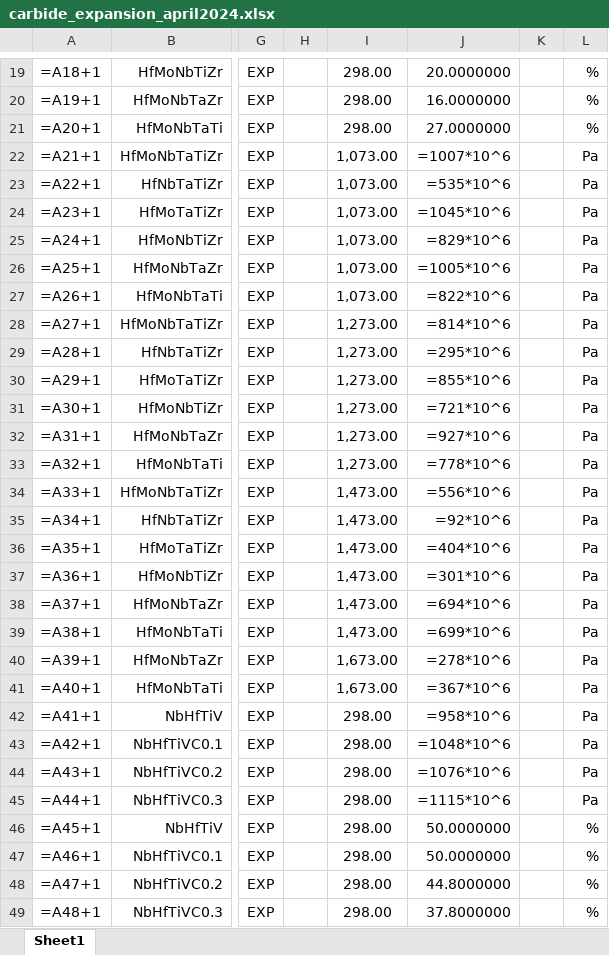
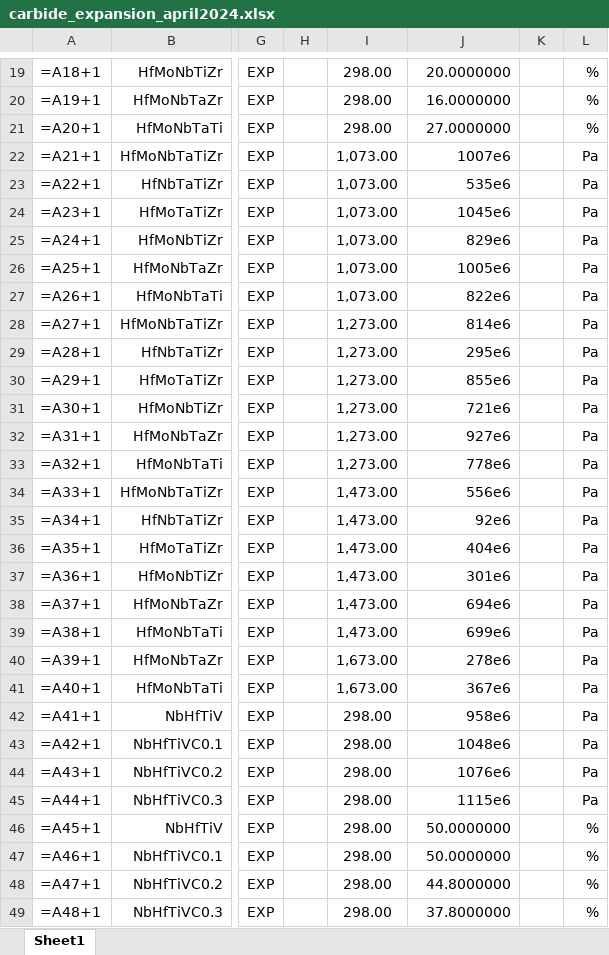
Before and after one commit to dovahkiin0022/ULTERA-contribute, an Excel workbook: carbide_expansion_april2024.xlsx, sheet Sheet1, drawn as a sheet; only a part is shown, gaps mark what is left out; values as stored, in another font and other column widths than the file's, no borders; formulas without a stored value are shown as written; the diff covers the shown part only; the diff names each change by its address in the sheet, - before the commit and + after, or states it on an @@ line.

Commit message:
fixed issues with the property values

```diff
--- a/carbide_expansion_april2024.xlsx (sheet Sheet1)
+++ b/carbide_expansion_april2024.xlsx (sheet Sheet1)
-J22: =1007*10^6
+J22: 1007e6
-J23: =535*10^6
+J23: 535e6
-J24: =1045*10^6
+J24: 1045e6
-J25: =829*10^6
+J25: 829e6
-J26: =1005*10^6
+J26: 1005e6
-J27: =822*10^6
+J27: 822e6
-J28: =814*10^6
+J28: 814e6
-J29: =295*10^6
+J29: 295e6
-J30: =855*10^6
+J30: 855e6
-J31: =721*10^6
+J31: 721e6
-J32: =927*10^6
+J32: 927e6
-J33: =778*10^6
+J33: 778e6
-J34: =556*10^6
+J34: 556e6
-J35: =92*10^6
+J35: 92e6
-J36: =404*10^6
+J36: 404e6
-J37: =301*10^6
+J37: 301e6
-J38: =694*10^6
+J38: 694e6
-J39: =699*10^6
+J39: 699e6
-J40: =278*10^6
+J40: 278e6
-J41: =367*10^6
+J41: 367e6
-J42: =958*10^6
+J42: 958e6
-J43: =1048*10^6
+J43: 1048e6
-J44: =1076*10^6
+J44: 1076e6
-J45: =1115*10^6
+J45: 1115e6
```
Also changed, not shown: 30 edited cells elsewhere in this sheet.
